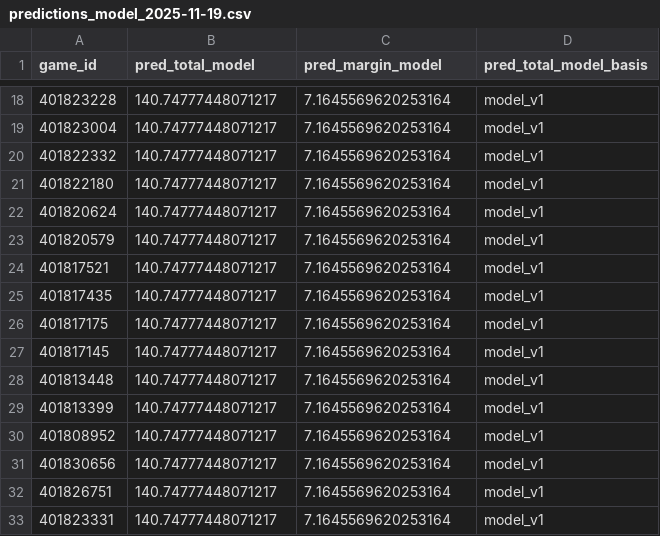
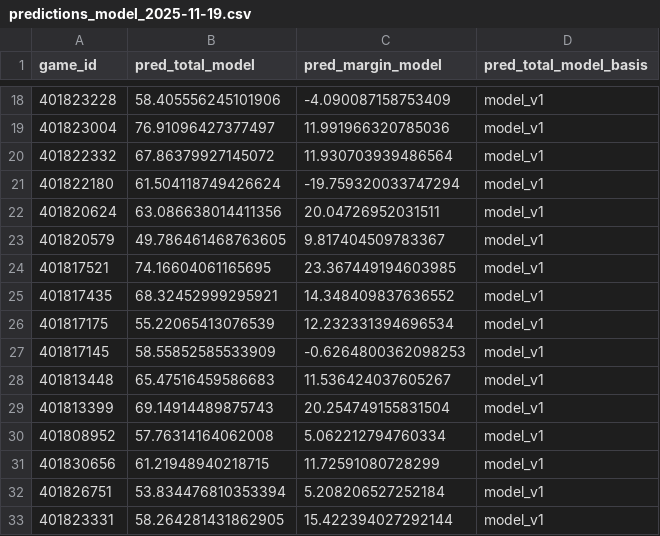
Before and after one commit to mostgood1/NCAAB, a CSV file: outputs/predictions_model_2025-11-19.csv, drawn as a sheet; only a part is shown, gaps mark what is left out; the diff covers the shown part only.

```diff
--- a/outputs/predictions_model_2025-11-19.csv
+++ b/outputs/predictions_model_2025-11-19.csv
@@ -18,16 +18,16 @@ game_id,pred_total_model,pred_margin_model,pred_total_model_basis
-401823228,140.74777448071217,7.1645569620253164,model_v1
-401823004,140.74777448071217,7.1645569620253164,model_v1
-401822332,140.74777448071217,7.1645569620253164,model_v1
-401822180,140.74777448071217,7.1645569620253164,model_v1
-401820624,140.74777448071217,7.1645569620253164,model_v1
-401820579,140.74777448071217,7.1645569620253164,model_v1
-401817521,140.74777448071217,7.1645569620253164,model_v1
-401817435,140.74777448071217,7.1645569620253164,model_v1
-401817175,140.74777448071217,7.1645569620253164,model_v1
-401817145,140.74777448071217,7.1645569620253164,model_v1
-401813448,140.74777448071217,7.1645569620253164,model_v1
-401813399,140.74777448071217,7.1645569620253164,model_v1
-401808952,140.74777448071217,7.1645569620253164,model_v1
-401830656,140.74777448071217,7.1645569620253164,model_v1
-401826751,140.74777448071217,7.1645569620253164,model_v1
-401823331,140.74777448071217,7.1645569620253164,model_v1
+401823228,58.405556245101906,-4.090087158753409,model_v1
+401823004,76.91096427377497,11.991966320785036,model_v1
+401822332,67.86379927145072,11.930703939486564,model_v1
+401822180,61.504118749426624,-19.759320033747294,model_v1
+401820624,63.086638014411356,20.04726952031511,model_v1
+401820579,49.786461468763605,9.817404509783367,model_v1
+401817521,74.16604061165695,23.367449194603985,model_v1
+401817435,68.32452999295921,14.348409837636552,model_v1
+401817175,55.22065413076539,12.232331394696534,model_v1
+401817145,58.55852585533909,-0.6264800362098253,model_v1
+401813448,65.47516459586683,11.536424037605267,model_v1
+401813399,69.14914489875743,20.254749155831504,model_v1
+401808952,57.76314164062008,5.062212794760334,model_v1
+401830656,61.21948940218715,11.72591080728299,model_v1
+401826751,53.834476810353394,5.208206527252184,model_v1
+401823331,58.264281431862905,15.422394027292144,model_v1
```
Also changed, not shown: 68 edited cells elsewhere in this file, 1 other file.
